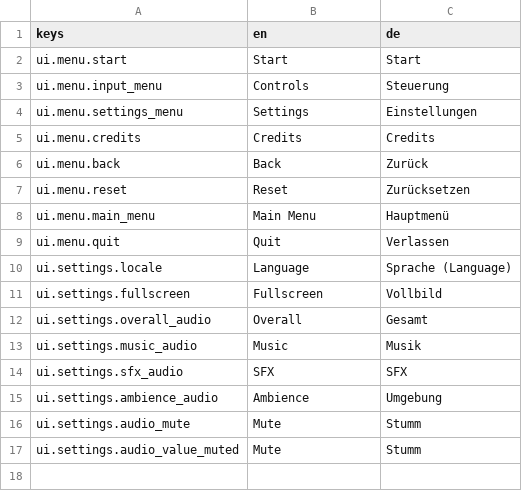
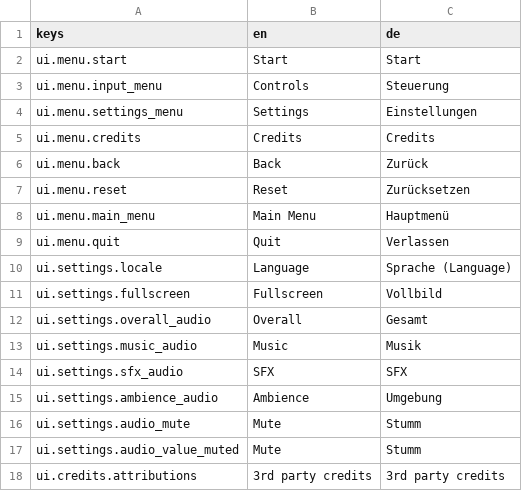
Before and after one commit to substain/gameoff2025, a CSV file: ui/translation/translation.csv, drawn as a sheet; the diff names each change by its address in the sheet, - before the commit and + after, or states it on an @@ line.

```diff
--- a/ui/translation/translation.csv
+++ b/ui/translation/translation.csv
+row 18: ui.credits.attributions | 3rd party credits | 3rd party credits
```
Also changed, not shown: 8 other files.
